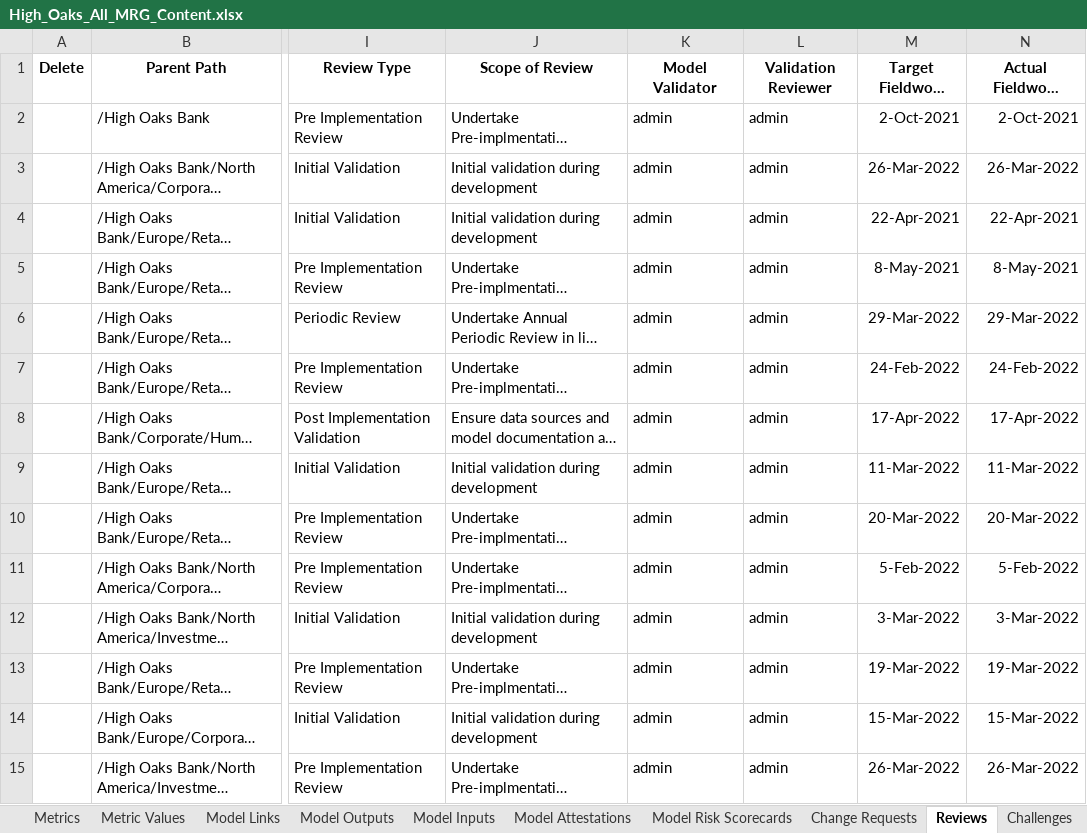
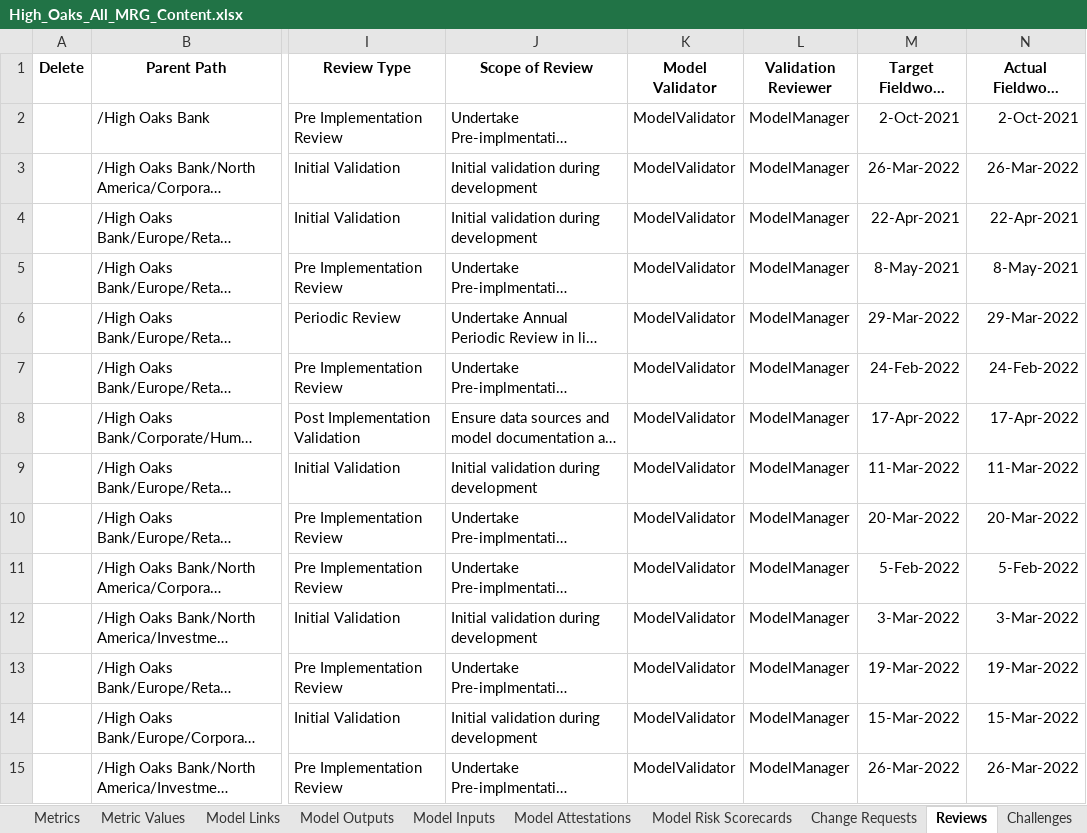
Before and after one commit to CloudPak-Outcomes/Outcomes-Projects, an Excel workbook: watsonx-governance-l4/openpages-sample-files/High_Oaks_All_MRG_Content.xlsx, sheet Reviews, drawn as a sheet; only a part is shown, gaps mark what is left out; long unchanged cells end in …; values as stored, in another font and other column widths than the file's, no borders; the diff covers the shown part only; the diff names each change by its address in the sheet, - before the commit and + after, or states it on an @@ line.

```diff
--- a/watsonx-governance-l4/openpages-sample-files/High_Oaks_All_MRG_Content.xlsx (sheet Reviews)
+++ b/watsonx-governance-l4/openpages-sample-files/High_Oaks_All_MRG_Content.xlsx (sheet Reviews)
-K2:K15 (Model Validator): admin
+K2:K15 (Model Validator): ModelValidator
-L2:L15 (Validation Reviewer): admin
+L2:L15 (Validation Reviewer): ModelManager
```
Also changed, not shown: 46 edited cells elsewhere in this sheet, sheet Models, sheet Metric Values, sheet Metrics, sheet Use Cases, sheet Change Requests, sheet Model Deployments, 10 more sheets, other sheet tabs.
